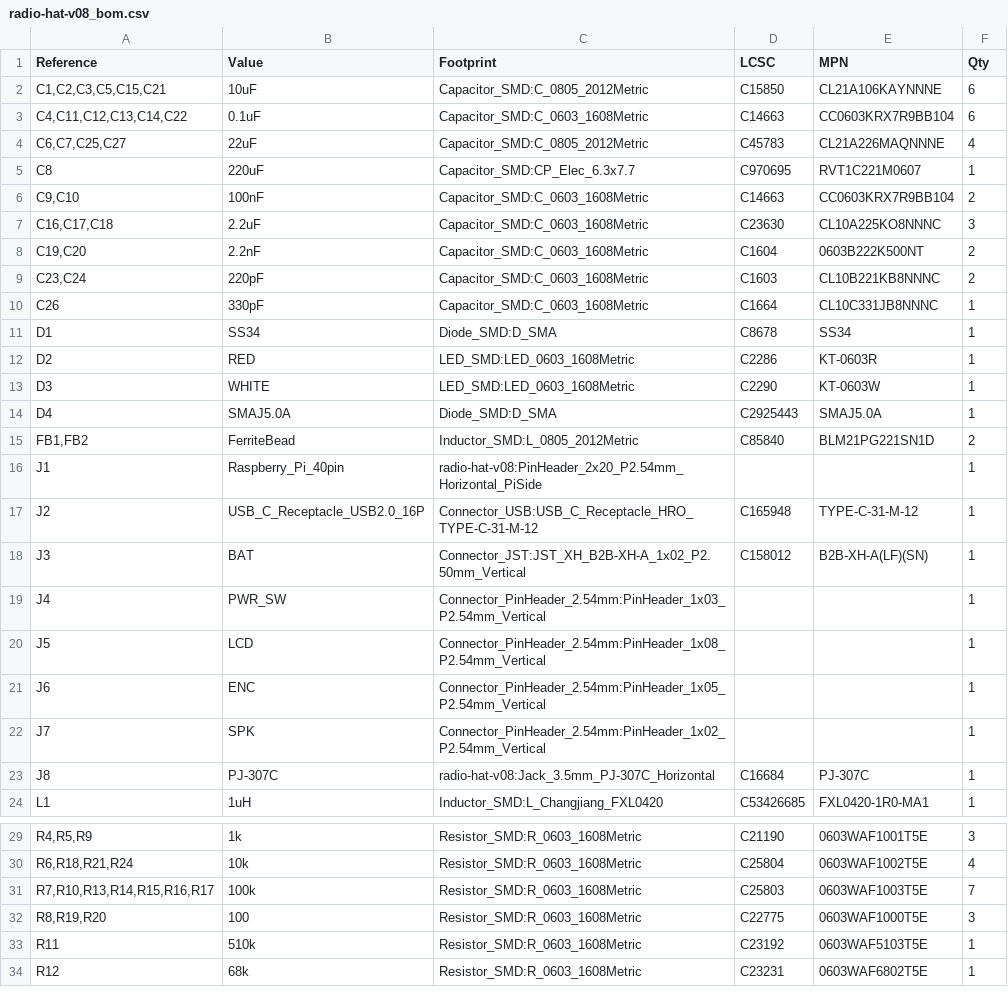
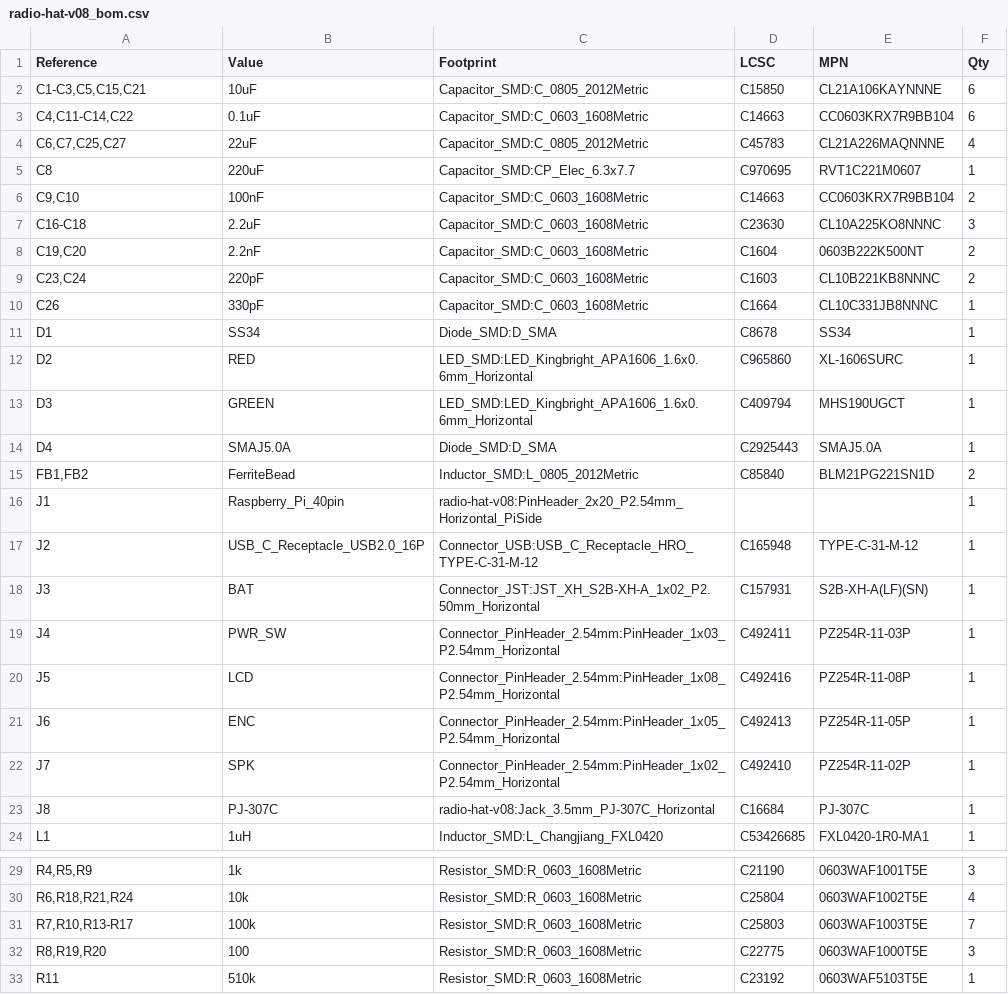
Before and after one commit to morfant/wr-radio, a CSV file: PCB/kicad/radio-hat-v08/radio-hat-v08_bom.csv, drawn as a sheet; only a part is shown, gaps mark what is left out; the shorter side is filled out with more unchanged rows; the diff covers the shown part only.

```diff
--- a/PCB/kicad/radio-hat-v08/radio-hat-v08_bom.csv
+++ b/PCB/kicad/radio-hat-v08/radio-hat-v08_bom.csv
@@ -1,4 +1,4 @@
 "Reference","Value","Footprint","LCSC","MPN","Qty"
-"C1,C2,C3,C5,C15,C21","10uF","Capacitor_SMD:C_0805_2012Metric","C15850","CL21A106KAYNNNE","6"
-"C4,C11,C12,C13,C14,C22","0.1uF","Capacitor_SMD:C_0603_1608Metric","C14663","CC0603KRX7R9BB104","6"
+"C1-C3,C5,C15,C21","10uF","Capacitor_SMD:C_0805_2012Metric","C15850","CL21A106KAYNNNE","6"
+"C4,C11-C14,C22","0.1uF","Capacitor_SMD:C_0603_1608Metric","C14663","CC0603KRX7R9BB104","6"
 "C6,C7,C25,C27","22uF","Capacitor_SMD:C_0805_2012Metric","C45783","CL21A226MAQNNNE","4"
@@ -6,3 +6,3 @@
 "C9,C10","100nF","Capacitor_SMD:C_0603_1608Metric","C14663","CC0603KRX7R9BB104","2"
-"C16,C17,C18","2.2uF","Capacitor_SMD:C_0603_1608Metric","C23630","CL10A225KO8NNNC","3"
+"C16-C18","2.2uF","Capacitor_SMD:C_0603_1608Metric","C23630","CL10A225KO8NNNC","3"
 "C19,C20","2.2nF","Capacitor_SMD:C_0603_1608Metric","C1604","0603B222K500NT","2"
@@ -11,4 +11,4 @@
 "D1","SS34","Diode_SMD:D_SMA","C8678","SS34","1"
-"D2","RED","LED_SMD:LED_0603_1608Metric","C2286","KT-0603R","1"
-"D3","WHITE","LED_SMD:LED_0603_1608Metric","C2290","KT-0603W","1"
+"D2","RED","LED_SMD:LED_Kingbright_APA1606_1.6x0.6mm_Horizontal","C965860","XL-1606SURC","1"
+"D3","GREEN","LED_SMD:LED_Kingbright_APA1606_1.6x0.6mm_Horizontal","C409794","MHS190UGCT","1"
 "D4","SMAJ5.0A","Diode_SMD:D_SMA","C2925443","SMAJ5.0A","1"
@@ -17,7 +17,7 @@
 "J2","USB_C_Receptacle_USB2.0_16P","Connector_USB:USB_C_Receptacle_HRO_TYPE-C-31-M-12","C165948","TYPE-C-31-M-12","1"
-"J3","BAT","Connector_JST:JST_XH_B2B-XH-A_1x02_P2.50mm_Vertical","C158012","B2B-XH-A(LF)(SN)","1"
-"J4","PWR_SW","Connector_PinHeader_2.54mm:PinHeader_1x03_P2.54mm_Vertical","","","1"
-"J5","LCD","Connector_PinHeader_2.54mm:PinHeader_1x08_P2.54mm_Vertical","","","1"
-"J6","ENC","Connector_PinHeader_2.54mm:PinHeader_1x05_P2.54mm_Vertical","","","1"
-"J7","SPK","Connector_PinHeader_2.54mm:PinHeader_1x02_P2.54mm_Vertical","","","1"
+"J3","BAT","Connector_JST:JST_XH_S2B-XH-A_1x02_P2.50mm_Horizontal","C157931","S2B-XH-A(LF)(SN)","1"
+"J4","PWR_SW","Connector_PinHeader_2.54mm:PinHeader_1x03_P2.54mm_Horizontal","C492411","PZ254R-11-03P","1"
+"J5","LCD","Connector_PinHeader_2.54mm:PinHeader_1x08_P2.54mm_Horizontal","C492416","PZ254R-11-08P","1"
+"J6","ENC","Connector_PinHeader_2.54mm:PinHeader_1x05_P2.54mm_Horizontal","C492413","PZ254R-11-05P","1"
+"J7","SPK","Connector_PinHeader_2.54mm:PinHeader_1x02_P2.54mm_Horizontal","C492410","PZ254R-11-02P","1"
 "J8","PJ-307C","radio-hat-v08:Jack_3.5mm_PJ-307C_Horizontal","C16684","PJ-307C","1"
@@ -30,3 +30,3 @@
 "R6,R18,R21,R24","10k","Resistor_SMD:R_0603_1608Metric","C25804","0603WAF1002T5E","4"
-"R7,R10,R13,R14,R15,R16,R17","100k","Resistor_SMD:R_0603_1608Metric","C25803","0603WAF1003T5E","7"
+"R7,R10,R13-R17","100k","Resistor_SMD:R_0603_1608Metric","C25803","0603WAF1003T5E","7"
 "R8,R19,R20","100","Resistor_SMD:R_0603_1608Metric","C22775","0603WAF1000T5E","3"
```
Also changed, not shown: 1 edited cell elsewhere in this file, 33 other files.
